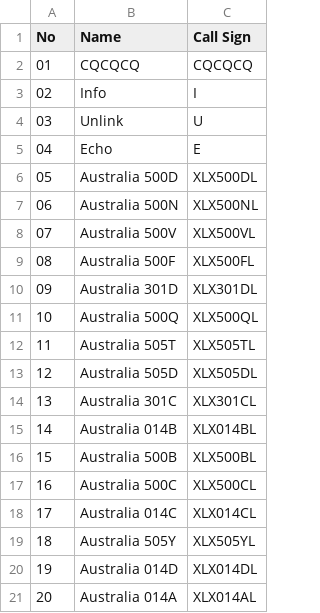
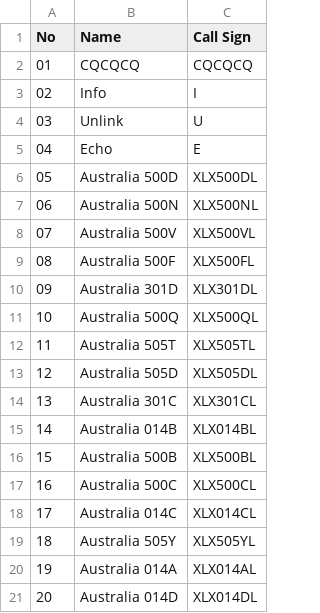
Before and after one commit to Gruppio/DStar-Reflectors, a CSV file: UR_CALLS/AU.csv, drawn as a sheet.

```diff
--- a/UR_CALLS/AU.csv
+++ b/UR_CALLS/AU.csv
@@ -19,3 +19,3 @@ No,Name,Call Sign
 18,Australia 505Y,XLX505YL
-19,Australia 014D,XLX014DL
-20,Australia 014A,XLX014AL
+19,Australia 014A,XLX014AL
+20,Australia 014D,XLX014DL
```
Also changed, not shown: UR_CALLS/AT.csv, UR_CALLS/BE.csv, 25 other files.
